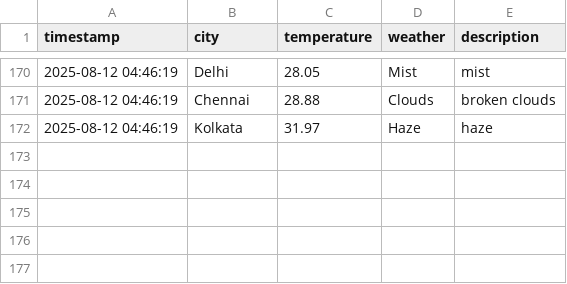
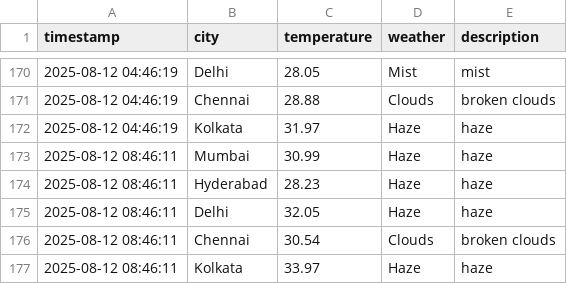
Before and after one commit to Harsh-KH-6/weather-tracking-automation, a CSV file: weather_log.csv, drawn as a sheet; only a part is shown, gaps mark what is left out; the diff names each change by its address in the sheet, - before the commit and + after, or states it on an @@ line.

Commit message:
🌤️ Weather Update - 2025-08-12 08:46:11 UTC
Automated weather data collection for Indian cities:
- Mumbai, Hyderabad, Delhi, Chennai, Kolkata

This commit updates the weather_log.csv file with current weather conditions.
Generated by GitHub Actions workflow.

```diff
--- a/weather_log.csv
+++ b/weather_log.csv
+row 173: 2025-08-12 08:46:11 | Mumbai | 30.99 | Haze | haze
+row 174: 2025-08-12 08:46:11 | Hyderabad | 28.23 | Haze | haze
+row 175: 2025-08-12 08:46:11 | Delhi | 32.05 | Haze | haze
+row 176: 2025-08-12 08:46:11 | Chennai | 30.54 | Clouds | broken clouds
+row 177: 2025-08-12 08:46:11 | Kolkata | 33.97 | Haze | haze
```
